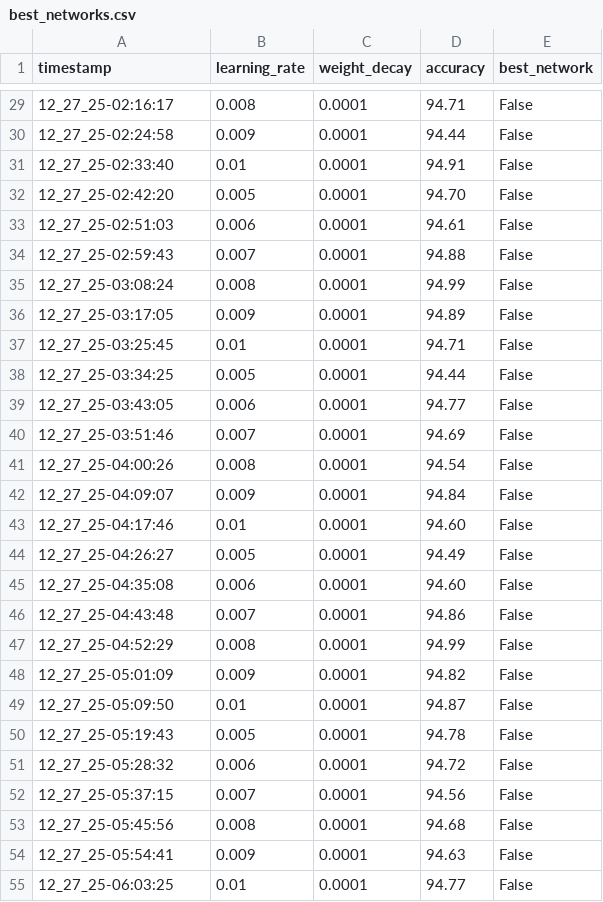
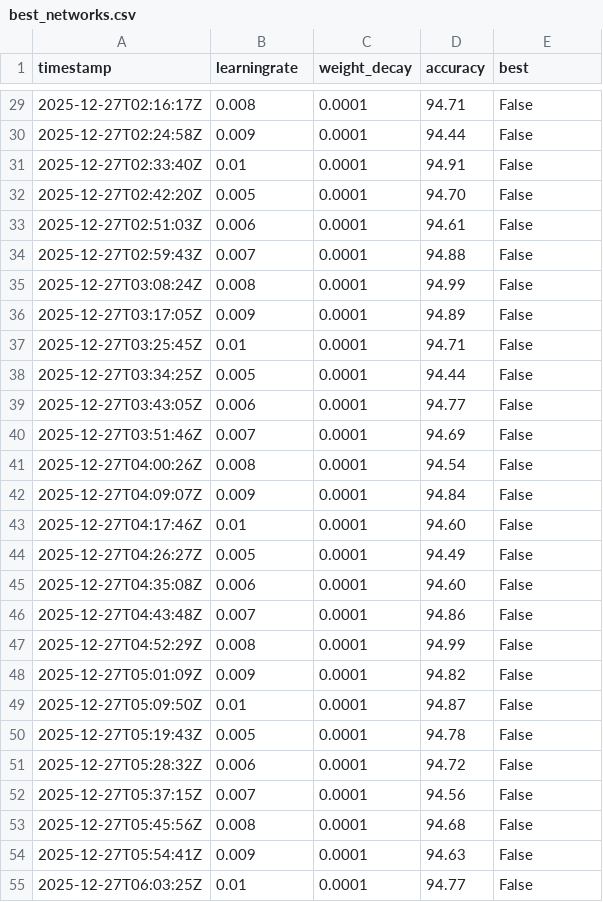
Before and after one commit to IkQxzi/mnist-from-scratch, a CSV file: logs/best_networks.csv, drawn as a sheet; only a part is shown, gaps mark what is left out; the diff covers the shown part only.

```diff
--- a/logs/best_networks.csv
+++ b/logs/best_networks.csv
@@ -1 +1 @@
-timestamp,learning_rate,weight_decay,accuracy,best_network
+timestamp,learningrate,weight_decay,accuracy,best
@@ -29,27 +29,27 @@ timestamp,learning_rate,weight_decay,accuracy,best_network
-12_27_25-02:16:17,0.008,0.0001,94.71,False
-12_27_25-02:24:58,0.009,0.0001,94.44,False
-12_27_25-02:33:40,0.01,0.0001,94.91,False
-12_27_25-02:42:20,0.005,0.0001,94.70,False
-12_27_25-02:51:03,0.006,0.0001,94.61,False
-12_27_25-02:59:43,0.007,0.0001,94.88,False
-12_27_25-03:08:24,0.008,0.0001,94.99,False
-12_27_25-03:17:05,0.009,0.0001,94.89,False
-12_27_25-03:25:45,0.01,0.0001,94.71,False
-12_27_25-03:34:25,0.005,0.0001,94.44,False
-12_27_25-03:43:05,0.006,0.0001,94.77,False
-12_27_25-03:51:46,0.007,0.0001,94.69,False
-12_27_25-04:00:26,0.008,0.0001,94.54,False
-12_27_25-04:09:07,0.009,0.0001,94.84,False
-12_27_25-04:17:46,0.01,0.0001,94.60,False
-12_27_25-04:26:27,0.005,0.0001,94.49,False
-12_27_25-04:35:08,0.006,0.0001,94.60,False
-12_27_25-04:43:48,0.007,0.0001,94.86,False
-12_27_25-04:52:29,0.008,0.0001,94.99,False
-12_27_25-05:01:09,0.009,0.0001,94.82,False
-12_27_25-05:09:50,0.01,0.0001,94.87,False
-12_27_25-05:19:43,0.005,0.0001,94.78,False
-12_27_25-05:28:32,0.006,0.0001,94.72,False
-12_27_25-05:37:15,0.007,0.0001,94.56,False
-12_27_25-05:45:56,0.008,0.0001,94.68,False
-12_27_25-05:54:41,0.009,0.0001,94.63,False
-12_27_25-06:03:25,0.01,0.0001,94.77,False
+2025-12-27T02:16:17Z,0.008,0.0001,94.71,False
+2025-12-27T02:24:58Z,0.009,0.0001,94.44,False
+2025-12-27T02:33:40Z,0.01,0.0001,94.91,False
+2025-12-27T02:42:20Z,0.005,0.0001,94.70,False
+2025-12-27T02:51:03Z,0.006,0.0001,94.61,False
+2025-12-27T02:59:43Z,0.007,0.0001,94.88,False
+2025-12-27T03:08:24Z,0.008,0.0001,94.99,False
+2025-12-27T03:17:05Z,0.009,0.0001,94.89,False
+2025-12-27T03:25:45Z,0.01,0.0001,94.71,False
+2025-12-27T03:34:25Z,0.005,0.0001,94.44,False
+2025-12-27T03:43:05Z,0.006,0.0001,94.77,False
+2025-12-27T03:51:46Z,0.007,0.0001,94.69,False
+2025-12-27T04:00:26Z,0.008,0.0001,94.54,False
+2025-12-27T04:09:07Z,0.009,0.0001,94.84,False
+2025-12-27T04:17:46Z,0.01,0.0001,94.60,False
+2025-12-27T04:26:27Z,0.005,0.0001,94.49,False
+2025-12-27T04:35:08Z,0.006,0.0001,94.60,False
+2025-12-27T04:43:48Z,0.007,0.0001,94.86,False
+2025-12-27T04:52:29Z,0.008,0.0001,94.99,False
+2025-12-27T05:01:09Z,0.009,0.0001,94.82,False
+2025-12-27T05:09:50Z,0.01,0.0001,94.87,False
+2025-12-27T05:19:43Z,0.005,0.0001,94.78,False
+2025-12-27T05:28:32Z,0.006,0.0001,94.72,False
+2025-12-27T05:37:15Z,0.007,0.0001,94.56,False
+2025-12-27T05:45:56Z,0.008,0.0001,94.68,False
+2025-12-27T05:54:41Z,0.009,0.0001,94.63,False
+2025-12-27T06:03:25Z,0.01,0.0001,94.77,False
```
Also changed, not shown: 67 edited cells elsewhere in this file, 5 other files.
